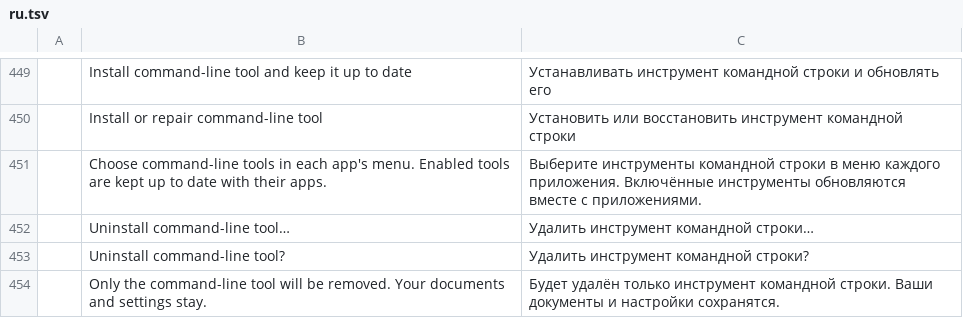
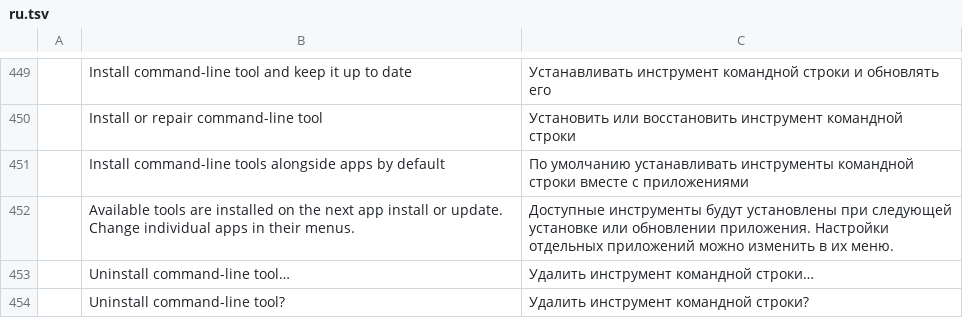
Before and after one commit to helenkwok/craft-launcher, a TSV file: crates/ui-egui/src/i18n/ru.tsv, drawn as a sheet; only a part is shown, gaps mark what is left out; the shorter side is filled out with more unchanged rows; removed rows and columns are numbered as before the commit, all else as after; the diff names each change by its address in the sheet, - before the commit and + after, or states it on an @@ line.

```diff
--- a/crates/ui-egui/src/i18n/ru.tsv
+++ b/crates/ui-egui/src/i18n/ru.tsv
-row 451:  | Choose command-line tools in each app's menu. Enabled tools are kept up to date with their apps. | Выберите инструменты командной строки в меню каждого приложения. Включённые инструменты обновляются вместе с приложениями.
+row 451:  | Install command-line tools alongside apps by default | По умолчанию устанавливать инструменты командной строки вместе с приложениями
+row 452:  | Available tools are installed on the next app install or update. Change individual apps in their menus. | Доступные инструменты будут установлены при следующей установке или обновлении приложения. Настройки отдельных приложений можно изменить в их меню.
```
Also changed, not shown: crates/ui-egui/src/i18n/fr.tsv, crates/ui-egui/src/i18n/hu.tsv, 16 other files.
